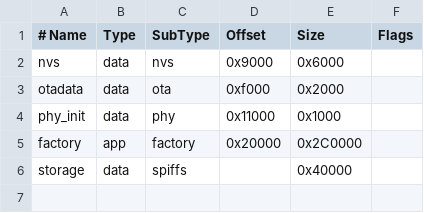
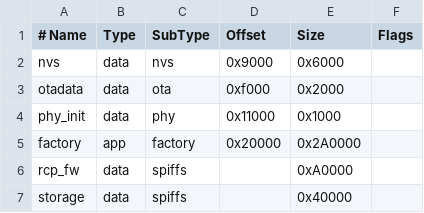
Before and after one commit to t-teja/Thread-ESP32-BorderGateway, a CSV file: Thread_BorderGateway/partitions.csv, drawn as a sheet.

Commit message:
S3-only auto RCP flash for Espressif BR board
Embed RCP image in rcp_fw SPIFFS; on first boot hub programs onboard H2 via
RESET/BOOT/UART (GPIO 7/8/17/18). No separate H2 flash required for day-to-day use.

```diff
--- a/Thread_BorderGateway/partitions.csv
+++ b/Thread_BorderGateway/partitions.csv
@@ -4,3 +4,4 @@ otadata,  data, ota,     0xf000,  0x2000,
 phy_init, data, phy,     0x11000, 0x1000,
-factory,  app,  factory, 0x20000, 0x2C0000,
+factory,  app,  factory, 0x20000, 0x2A0000,
+rcp_fw,   data, spiffs,  ,        0xA0000,
 storage,  data, spiffs,  ,        0x40000,
```
Also changed, not shown: 20 other files.
